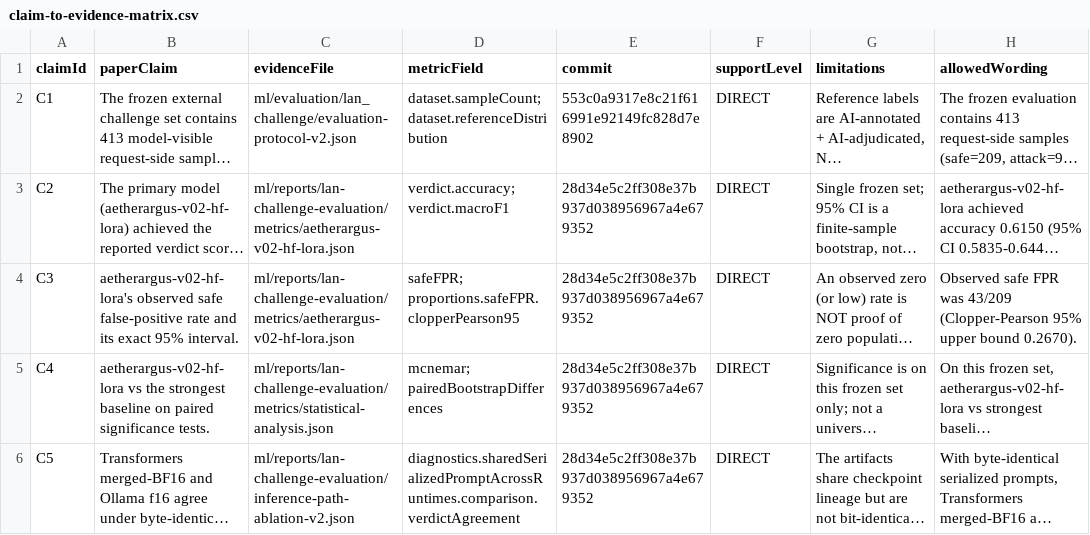
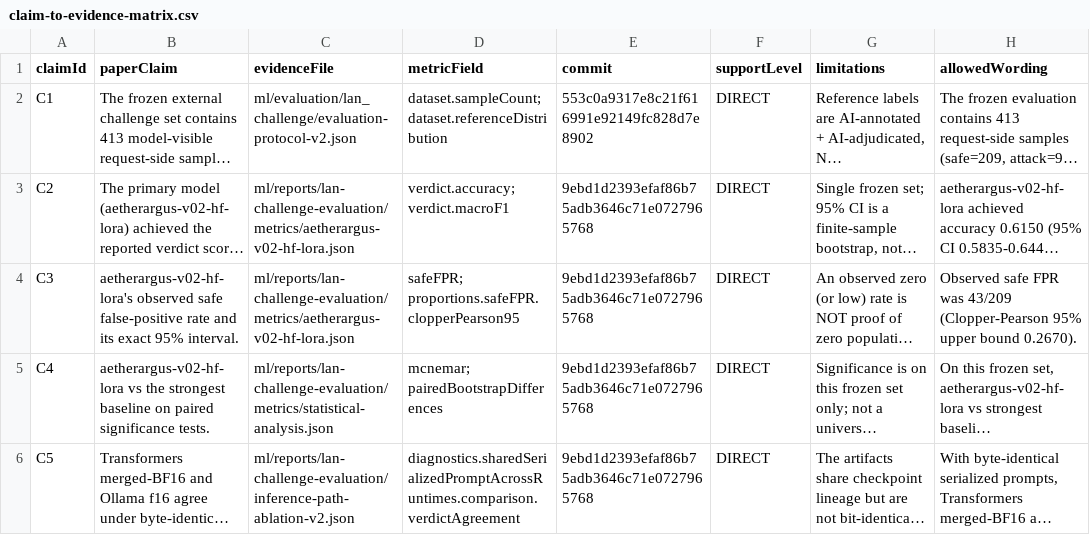
Before and after one commit to lizuyi-6/Networksafe, a CSV file: ml/reports/lan-challenge-evaluation/claim-to-evidence-matrix.csv, drawn as a sheet; only a part is shown; long unchanged cells end in …; the diff names each change by its address in the sheet, - before the commit and + after, or states it on an @@ line.

Commit message:
test(ml): pass hardened paper evidence validation (strict 27/27)
Embed evidence commit into manifest/provenance/inventory/report and record
strict validation 27/27 with no --allow-not-run. Diagnostic predictions and
plan now satisfy protocol/pre-run ordering (git-reachable), shared-prompt
SHA equality, and measured-size consistency.

```diff
--- a/ml/reports/lan-challenge-evaluation/claim-to-evidence-matrix.csv
+++ b/ml/reports/lan-challenge-evaluation/claim-to-evidence-matrix.csv
-E3:E6 (commit): 28d34e5c2ff308e37b937d038956967a4e679352
+E3:E6 (commit): 9ebd1d2393efaf86b75adb3646c71e0727965768
```
Also changed, not shown: 15 other files.
